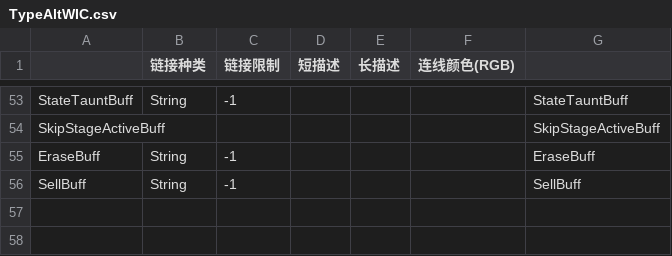
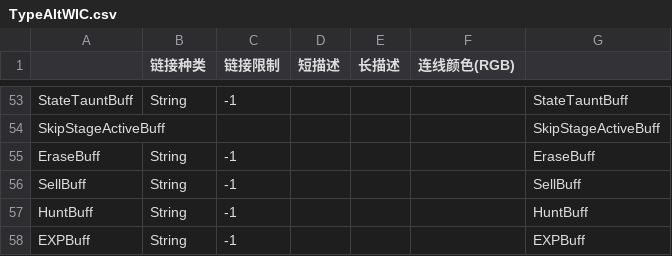
Before and after one commit to WhiteFeather127/iniWeaver-Module-library-for-WIC, a CSV file: Global/TypeAltWIC.csv, drawn as a sheet; only a part is shown, gaps mark what is left out.

```diff
--- a/Global/TypeAltWIC.csv
+++ b/Global/TypeAltWIC.csv
@@ -56 +56,3 @@ EraseBuff,String,-1,,,,EraseBuff
 SellBuff,String,-1,,,,SellBuff
+HuntBuff,String,-1,,,,HuntBuff
+EXPBuff,String,-1,,,,EXPBuff
```
Also changed, not shown: 4 other files.
